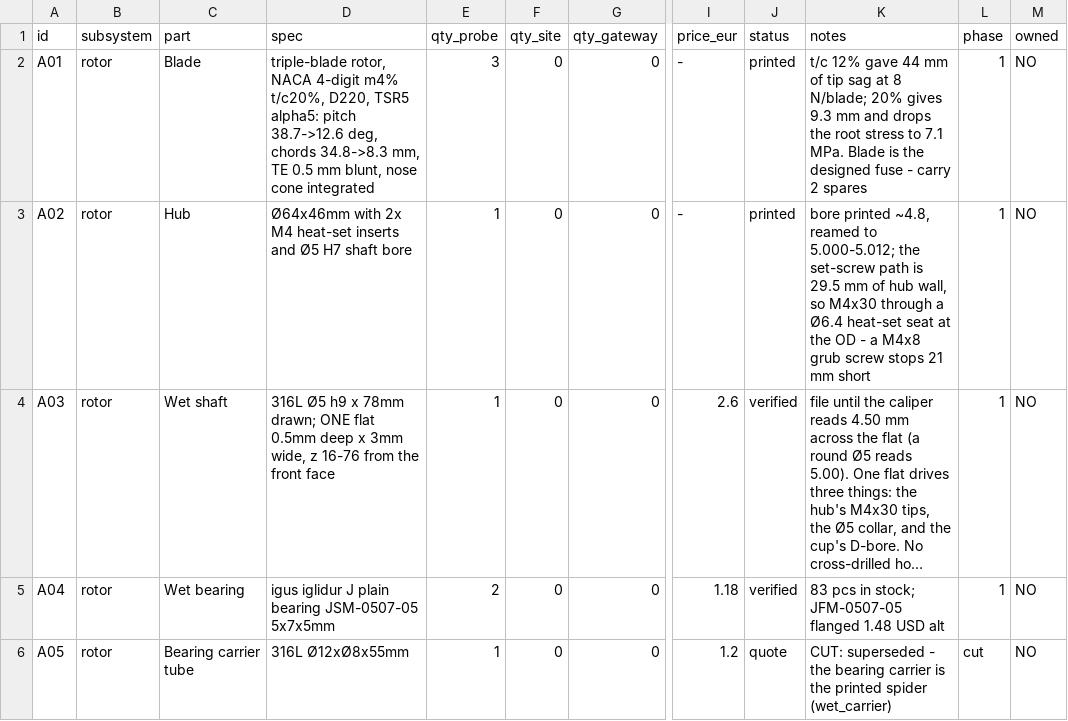
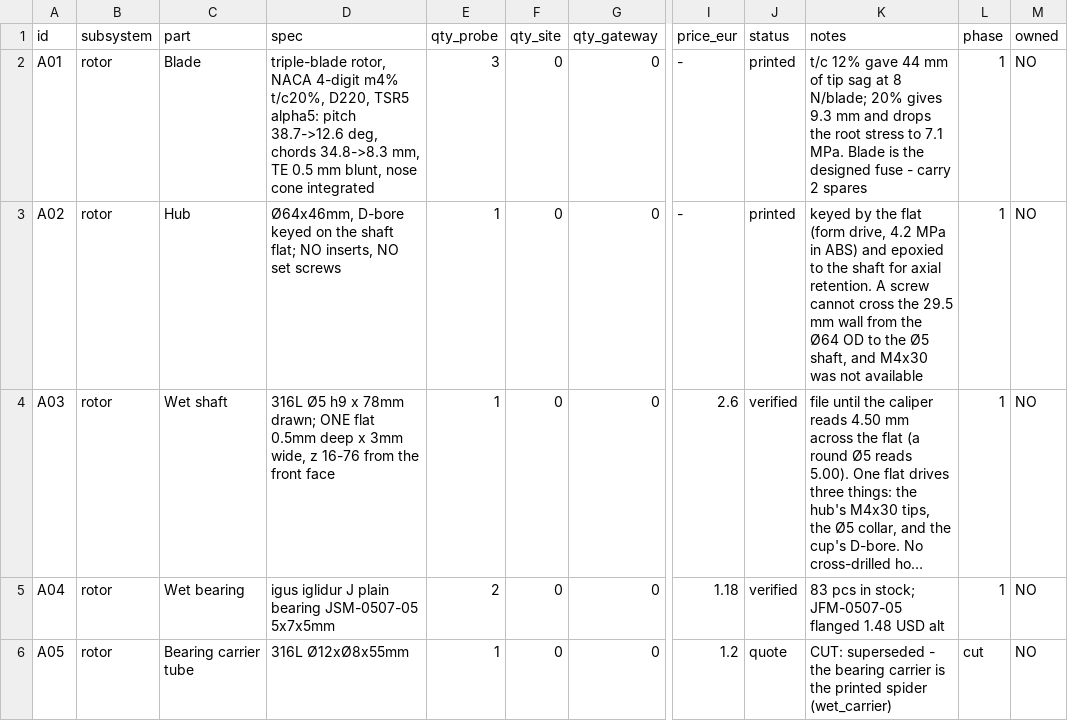
Before and after one commit to filippvizvary/sub-mission, a CSV file: docs/PARTS_LIST.csv, drawn as a sheet; only a part is shown, gaps mark what is left out; long unchanged cells end in …; the diff covers the shown part only; the diff names each change by its address in the sheet, - before the commit and + after, or states it on an @@ line.

Commit message:
cad: no screws and no bought collar in the drivetrain
Two constraints from the build: the longest screw available is M4x20, and nothing
else can be ordered.

- hub: D-bore keyed on the same 0.5 mm flat as the cup, epoxied to the shaft.
  The flat carries the 0.164 N*m as a form fit (4.2 MPa in ABS); epoxy only has
  to hold 24 N axially, over a 46 mm bore. The two M4 inserts and their screws
  are gone - a screw could never cross the 29.5 mm wall from the Ø64 OD to the
  Ø5 shaft, and M4x30 was the part nobody had.
- cup: boss grown from 6 to 10 mm so its upstream face butts the static spider
  boss at z 61. That traps the cup with no bought Ø5 collar: forward against the
  spider, aft against the barrel face through the printed thrust washer.
- A06 (M4x30) and A09 (collar) cut. B05 is printed and must be greased with
  Molykote 111 (J05): ABS on ABS at low PV is survivable, but the grease is what
  actually lowers friction - the washer only lowers pressure and sliding speed.

45 checks, 0 failed.

```diff
--- a/docs/PARTS_LIST.csv
+++ b/docs/PARTS_LIST.csv
-D3 (spec): Ø64x46mm with 2x M4 heat-set inserts and Ø5 H7 shaft bore
+D3 (spec): Ø64x46mm, D-bore keyed on the shaft flat; NO inserts, NO set screws
-K3 (notes): bore printed ~4.8, reamed to 5.000-5.012; the set-screw path is 29.5 mm of hub wall, so M4x30 through a Ø6.4 heat-set seat at the OD - a M4x8 grub screw stops 21 mm short
+K3 (notes): keyed by the flat (form drive, 4.2 MPa in ABS) and epoxied to the shaft for axial retention. A screw cannot cross the 29.5 mm wall from the Ø64 OD to the Ø5 shaft, and M4x30 was not available
```
Also changed, not shown: 5 edited cells elsewhere in this file, 3 other files.
